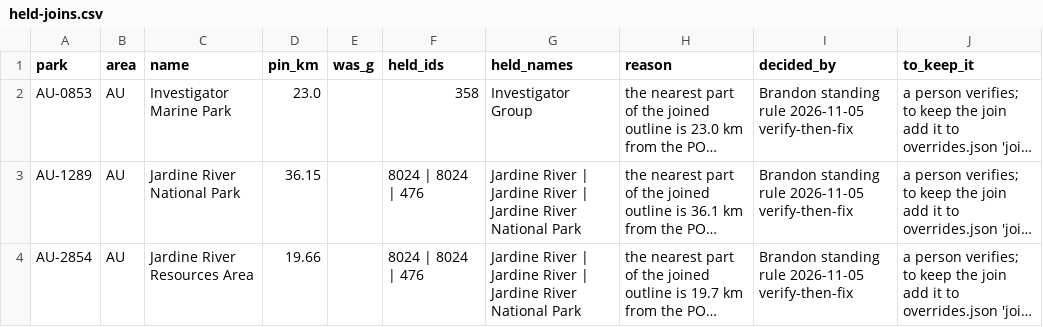
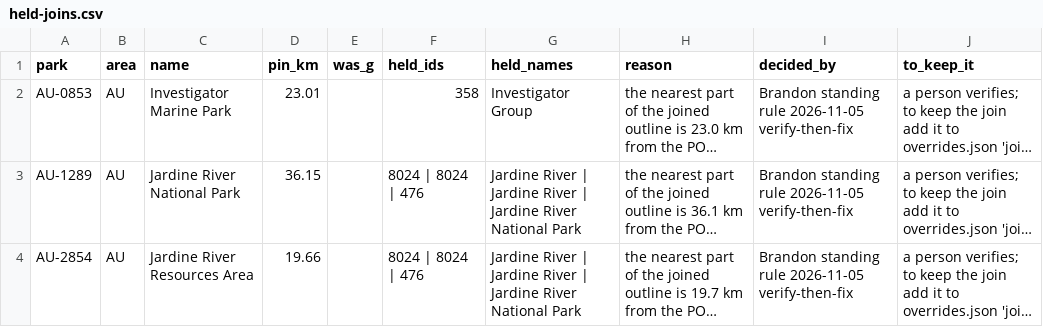
Before and after one commit to KentuckyPortableClub/KPC-Links, a CSV file: data/world-key/review/held-joins.csv, drawn as a sheet; only a part is shown; long unchanged cells end in …; the diff names each change by its address in the sheet, - before the commit and + after, or states it on an @@ line.

```diff
--- a/data/world-key/review/held-joins.csv
+++ b/data/world-key/review/held-joins.csv
-D2 (pin_km): 23.0
+D2 (pin_km): 23.01
```
Also changed, not shown: data/world-key/review/join-check.csv, 8 other files.
